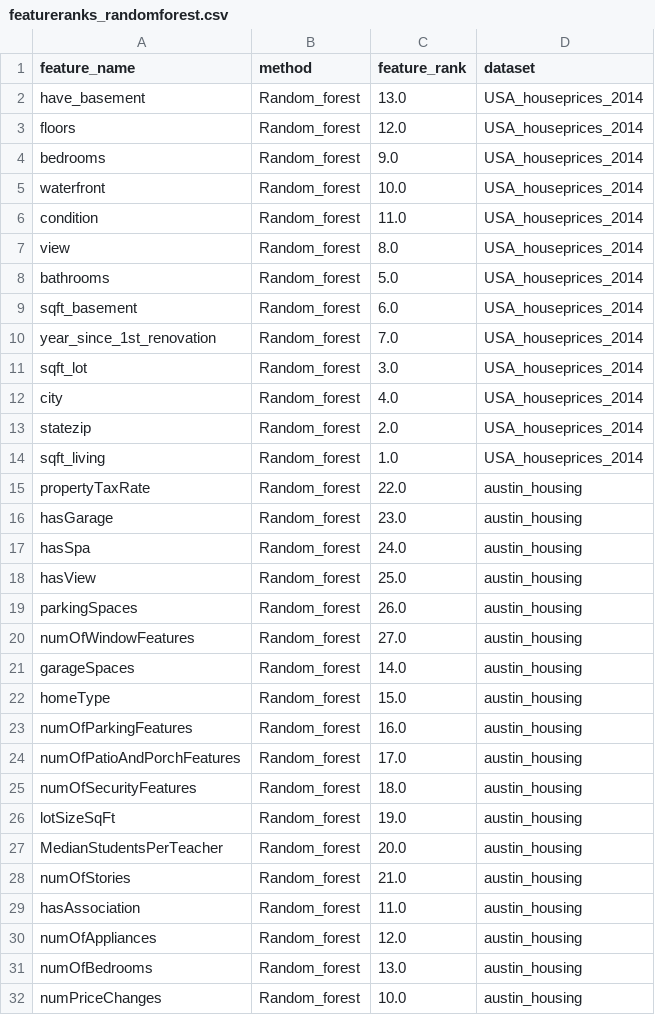
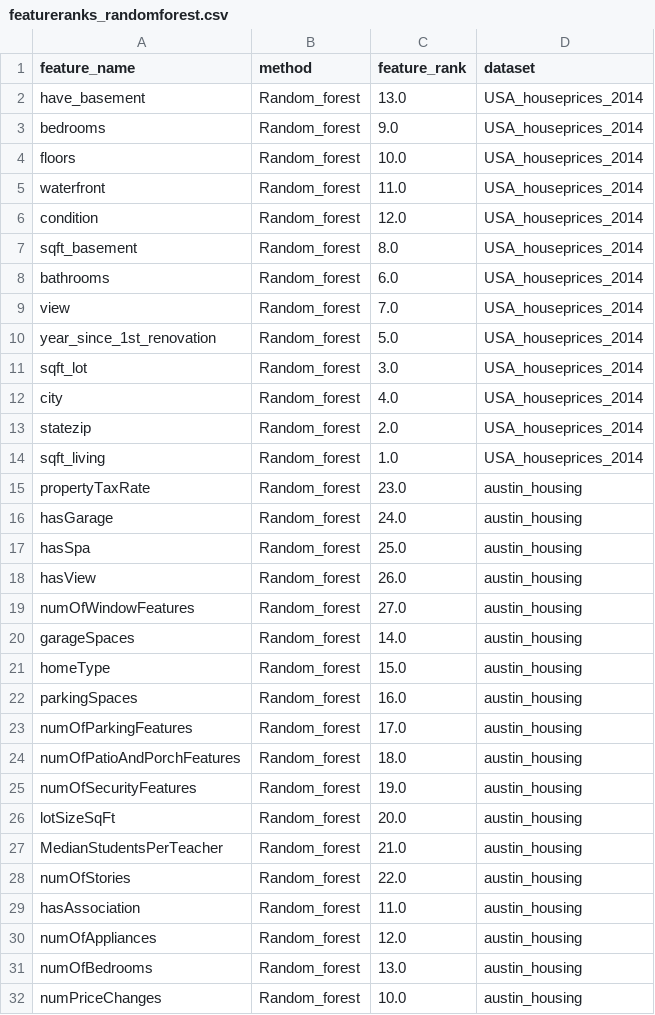
Before and after one commit to jorgedelpozolerida/KDS_Statistics_GroupProject, a CSV file: data/featureranks_randomforest.csv, drawn as a sheet; only a part is shown; the diff covers the shown part only.

```diff
--- a/data/featureranks_randomforest.csv
+++ b/data/featureranks_randomforest.csv
@@ -2,10 +2,10 @@ feature_name;method;feature_rank;dataset
 have_basement;Random_forest;13.0;USA_houseprices_2014
-floors;Random_forest;12.0;USA_houseprices_2014
 bedrooms;Random_forest;9.0;USA_houseprices_2014
-waterfront;Random_forest;10.0;USA_houseprices_2014
-condition;Random_forest;11.0;USA_houseprices_2014
-view;Random_forest;8.0;USA_houseprices_2014
-bathrooms;Random_forest;5.0;USA_houseprices_2014
-sqft_basement;Random_forest;6.0;USA_houseprices_2014
-year_since_1st_renovation;Random_forest;7.0;USA_houseprices_2014
+floors;Random_forest;10.0;USA_houseprices_2014
+waterfront;Random_forest;11.0;USA_houseprices_2014
+condition;Random_forest;12.0;USA_houseprices_2014
+sqft_basement;Random_forest;8.0;USA_houseprices_2014
+bathrooms;Random_forest;6.0;USA_houseprices_2014
+view;Random_forest;7.0;USA_houseprices_2014
+year_since_1st_renovation;Random_forest;5.0;USA_houseprices_2014
 sqft_lot;Random_forest;3.0;USA_houseprices_2014
@@ -14,7 +14,6 @@ statezip;Random_forest;2.0;USA_houseprices_2014
 sqft_living;Random_forest;1.0;USA_houseprices_2014
-propertyTaxRate;Random_forest;22.0;austin_housing
-hasGarage;Random_forest;23.0;austin_housing
-hasSpa;Random_forest;24.0;austin_housing
-hasView;Random_forest;25.0;austin_housing
-parkingSpaces;Random_forest;26.0;austin_housing
+propertyTaxRate;Random_forest;23.0;austin_housing
+hasGarage;Random_forest;24.0;austin_housing
+hasSpa;Random_forest;25.0;austin_housing
+hasView;Random_forest;26.0;austin_housing
 numOfWindowFeatures;Random_forest;27.0;austin_housing
@@ -22,8 +21,9 @@ garageSpaces;Random_forest;14.0;austin_housing
 homeType;Random_forest;15.0;austin_housing
-numOfParkingFeatures;Random_forest;16.0;austin_housing
-numOfPatioAndPorchFeatures;Random_forest;17.0;austin_housing
-numOfSecurityFeatures;Random_forest;18.0;austin_housing
-lotSizeSqFt;Random_forest;19.0;austin_housing
-MedianStudentsPerTeacher;Random_forest;20.0;austin_housing
-numOfStories;Random_forest;21.0;austin_housing
+parkingSpaces;Random_forest;16.0;austin_housing
+numOfParkingFeatures;Random_forest;17.0;austin_housing
+numOfPatioAndPorchFeatures;Random_forest;18.0;austin_housing
+numOfSecurityFeatures;Random_forest;19.0;austin_housing
+lotSizeSqFt;Random_forest;20.0;austin_housing
+MedianStudentsPerTeacher;Random_forest;21.0;austin_housing
+numOfStories;Random_forest;22.0;austin_housing
 hasAssociation;Random_forest;11.0;austin_housing
```
Also changed, not shown: 4 added rows, 4 removed rows, 1 moved row and 19 edited cells elsewhere in this file, data/RANDOM_FOREST/featureranks_New_cars_preprocessed_randomforest.csv, data/RANDOM_FOREST/featureranks_preprocessed_data_USAhouseprices2014_randomforest.csv, 27 other files.
